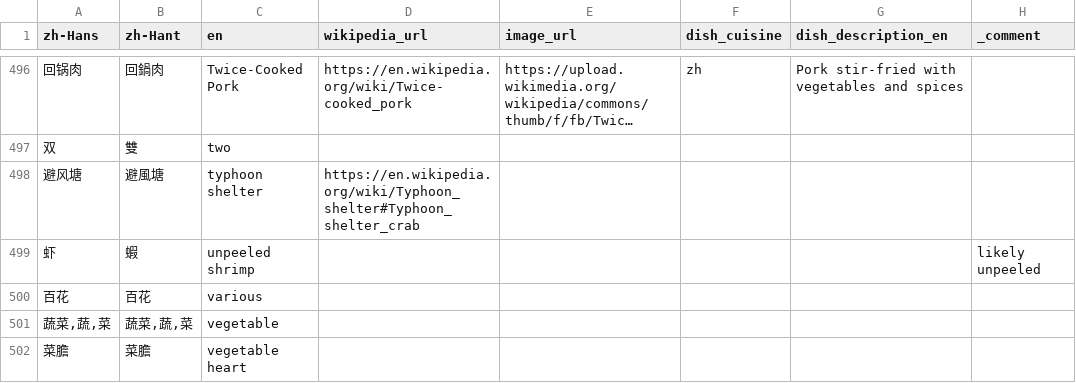
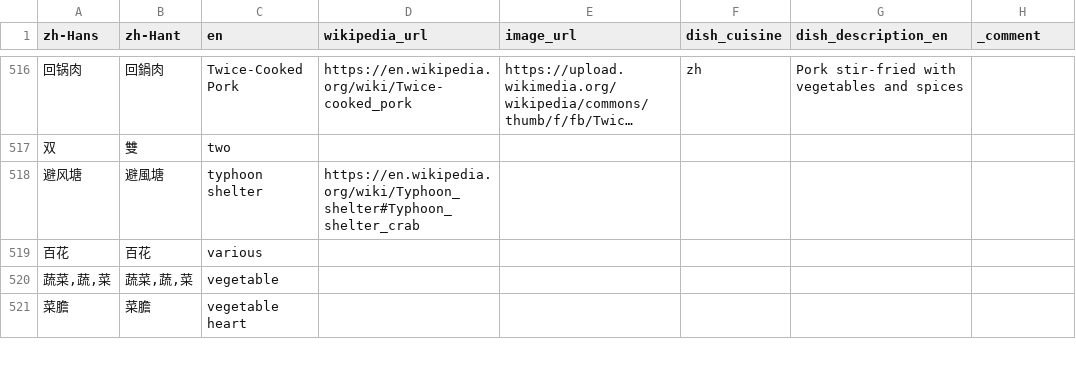
Before and after one commit to FoodTBD/menudb, a TSV file: data/known_terms.tsv, drawn as a sheet; only a part is shown, gaps mark what is left out; long unchanged cells end in …; removed rows and columns are numbered as before the commit, all else as after; the diff covers the shown part only; the diff names each change by its address in the sheet, - before the commit and + after, or states it on an @@ line.

```diff
--- a/data/known_terms.tsv
+++ b/data/known_terms.tsv
-row 499: 虾 | 蝦 | unpeeled shrimp |  |  |  |  | likely unpeeled
```
Also changed, not shown: 29 added rows, 6 removed rows and 8 edited cells elsewhere in this file, 16 other files.
